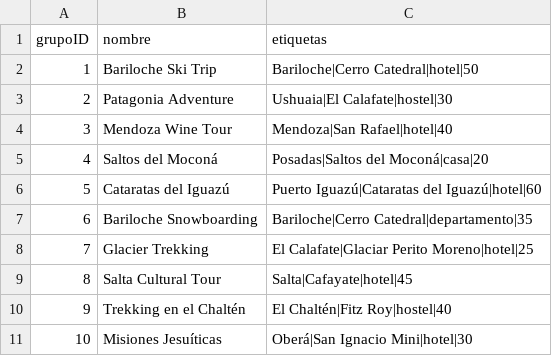
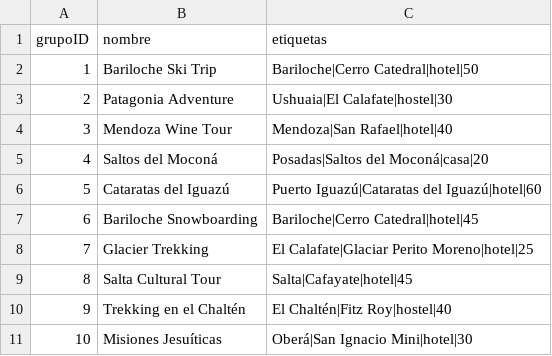
Before and after one commit to MelissaPaccaossi/IA-Python, a CSV file: gruposCopy.csv, drawn as a sheet; only a part is shown.

Commit message:
add sever recom grupos

```diff
--- a/gruposCopy.csv
+++ b/gruposCopy.csv
@@ -6,3 +6,3 @@ grupoID,nombre,etiquetas
 5,Cataratas del Iguazú,Puerto Iguazú|Cataratas del Iguazú|hotel|60
-6,Bariloche Snowboarding,Bariloche|Cerro Catedral|departamento|35
+6,Bariloche Snowboarding,Bariloche|Cerro Catedral|hotel|45
 7,Glacier Trekking,El Calafate|Glaciar Perito Moreno|hotel|25
```
Also changed, not shown: 3 other files.
